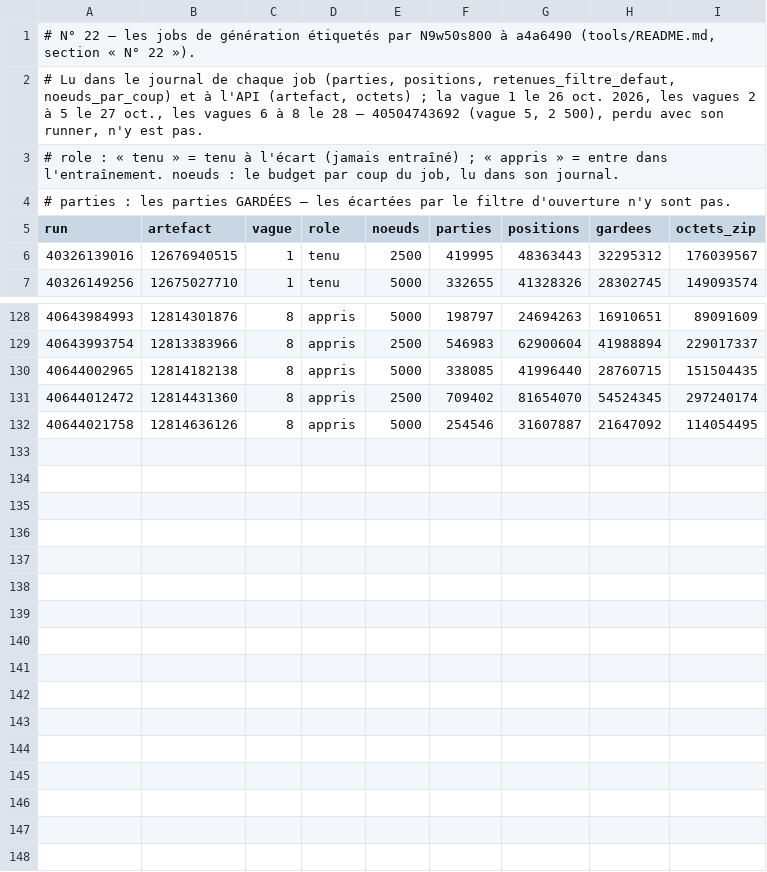
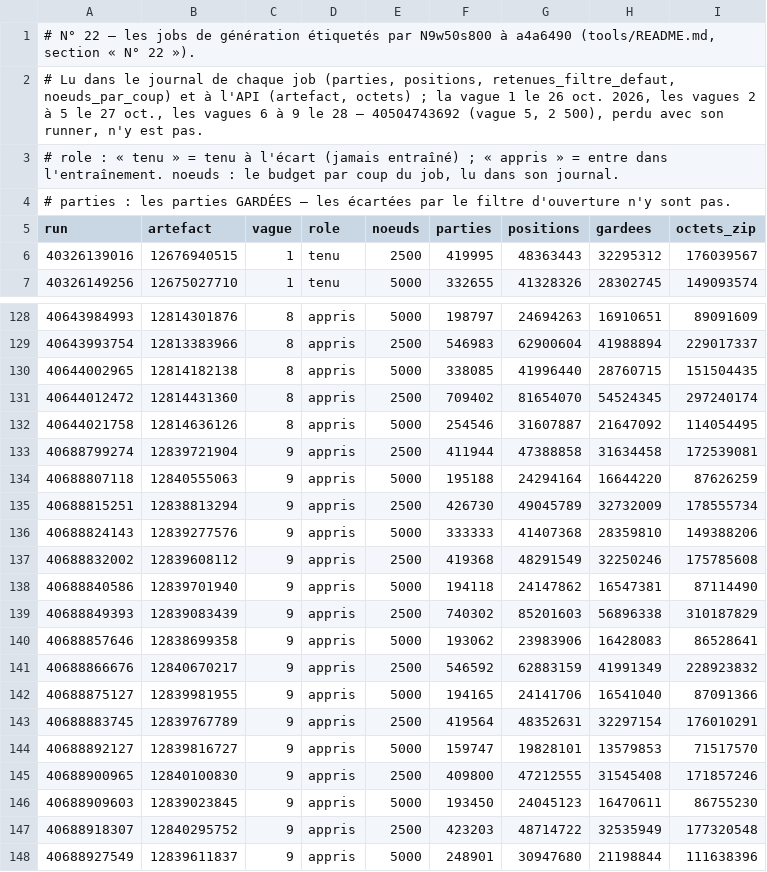
Before and after one commit to theodubus/chess, a TSV file: tools/n22-jobs.tsv, drawn as a sheet; only a part is shown, gaps mark what is left out.

```diff
--- a/tools/n22-jobs.tsv
+++ b/tools/n22-jobs.tsv
@@ -1,3 +1,3 @@
 # N° 22 — les jobs de génération étiquetés par N9w50s800 à a4a6490 (tools/README.md, section « N° 22 »).
-# Lu dans le journal de chaque job (parties, positions, retenues_filtre_defaut, noeuds_par_coup) et à l'API (artefact, octets) ; la vague 1 le 26 oct. 2026, les vagues 2 à 5 le 27 oct., les vagues 6 à 8 le 28 — 40504743692 (vague 5, 2 500), perdu avec son runner, n'y est pas.
+# Lu dans le journal de chaque job (parties, positions, retenues_filtre_defaut, noeuds_par_coup) et à l'API (artefact, octets) ; la vague 1 le 26 oct. 2026, les vagues 2 à 5 le 27 oct., les vagues 6 à 9 le 28 — 40504743692 (vague 5, 2 500), perdu avec son runner, n'y est pas.
 # role : « tenu » = tenu à l'écart (jamais entraîné) ; « appris » = entre dans l'entraînement. noeuds : le budget par coup du job, lu dans son journal.
@@ -132 +132,17 @@ run	artefact	vague	role	noeuds	parties	positions	gardees	octets_zip
 40644021758	12814636126	8	appris	5000	254546	31607887	21647092	114054495
+40688799274	12839721904	9	appris	2500	411944	47388858	31634458	172539081
+40688807118	12840555063	9	appris	5000	195188	24294164	16644220	87626259
+40688815251	12838813294	9	appris	2500	426730	49045789	32732009	178555734
+40688824143	12839277576	9	appris	5000	333333	41407368	28359810	149388206
+40688832002	12839608112	9	appris	2500	419368	48291549	32250246	175785608
+40688840586	12839701940	9	appris	5000	194118	24147862	16547381	87114490
+40688849393	12839083439	9	appris	2500	740302	85201603	56896338	310187829
+40688857646	12838699358	9	appris	5000	193062	23983906	16428083	86528641
+40688866676	12840670217	9	appris	2500	546592	62883159	41991349	228923832
+40688875127	12839981955	9	appris	5000	194165	24141706	16541040	87091366
+40688883745	12839767789	9	appris	2500	419564	48352631	32297154	176010291
+40688892127	12839816727	9	appris	5000	159747	19828101	13579853	71517570
+40688900965	12840100830	9	appris	2500	409800	47212555	31545408	171857246
+40688909603	12839023845	9	appris	5000	193450	24045123	16470611	86755230
+40688918307	12840295752	9	appris	2500	423203	48714722	32535949	177320548
+40688927549	12839611837	9	appris	5000	248901	30947680	21198844	111638396
```
Also changed, not shown: 1 other file.
